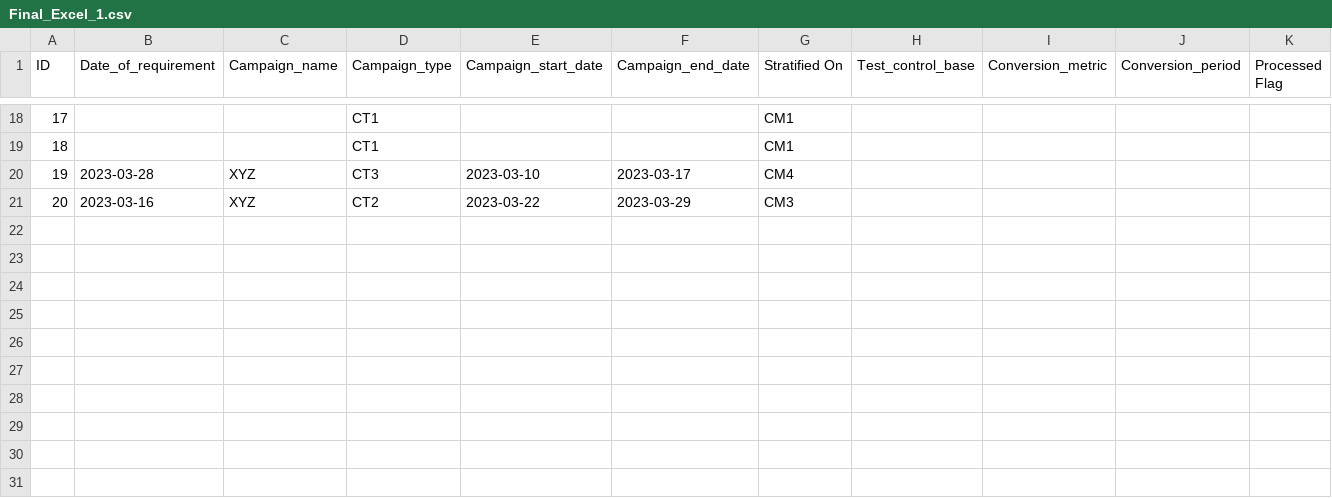
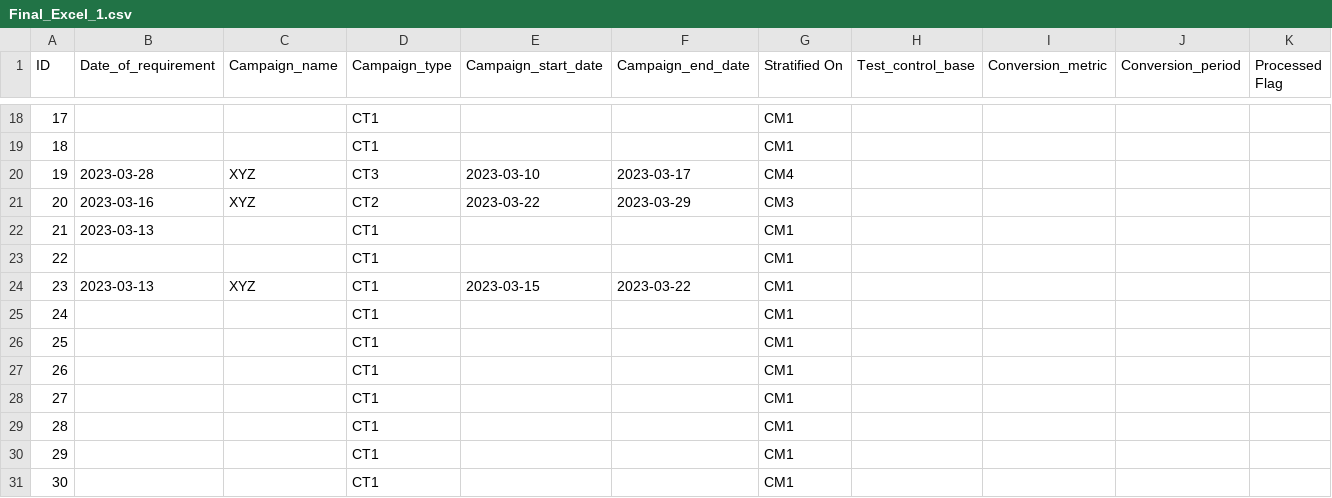
Before and after one commit to SV1906/AB_testing_V3, a CSV file: Final_Excel_1.csv, drawn as a sheet; only a part is shown, gaps mark what is left out.

```diff
--- a/Final_Excel_1.csv
+++ b/Final_Excel_1.csv
@@ -21 +21,11 @@ ID ,Date_of_requirement ,Campaign_name ,Campaign_type ,Campaign_start_date,Campa
 20,2023-03-16,XYZ,CT2,2023-03-22,2023-03-29,CM3
+21,2023-03-13,,CT1,,,CM1
+22,,,CT1,,,CM1
+23,2023-03-13,XYZ,CT1,2023-03-15,2023-03-22,CM1
+24,,,CT1,,,CM1
+25,,,CT1,,,CM1
+26,,,CT1,,,CM1
+27,,,CT1,,,CM1
+28,,,CT1,,,CM1
+29,,,CT1,,,CM1
+30,,,CT1,,,CM1
```
Also changed, not shown: 4 other files.
